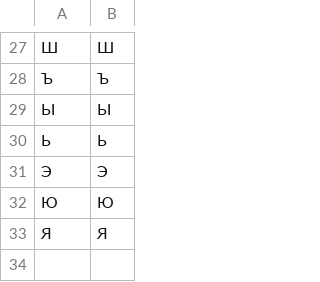
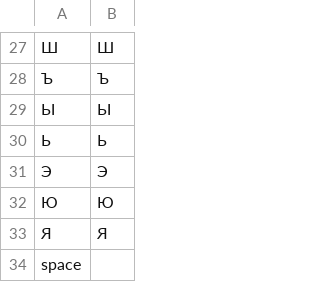
Before and after one commit to Kondrakov/OCRop, a CSV file: data/alphabets/ru_mapping_capitals.csv, drawn as a sheet; only a part is shown, gaps mark what is left out.

Commit message:
fix remove UTF bytes for string to double matrix conversion, space alphabet mapping

```diff
--- a/data/alphabets/ru_mapping_capitals.csv
+++ b/data/alphabets/ru_mapping_capitals.csv
@@ -33 +33,2 @@
 "Я";"Я"
+"space";" "
```
Also changed, not shown: 2 other files.
